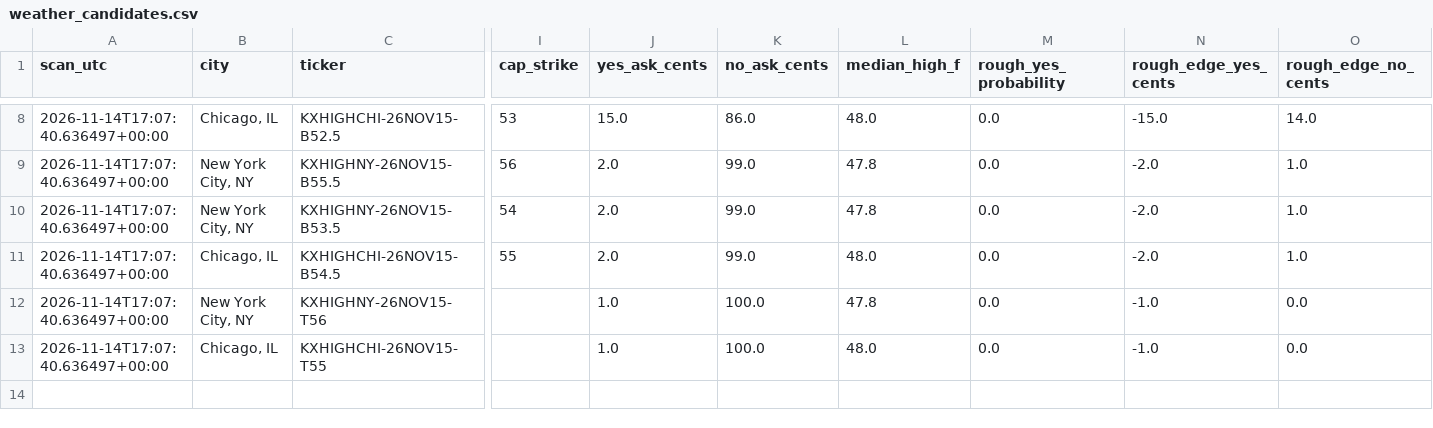
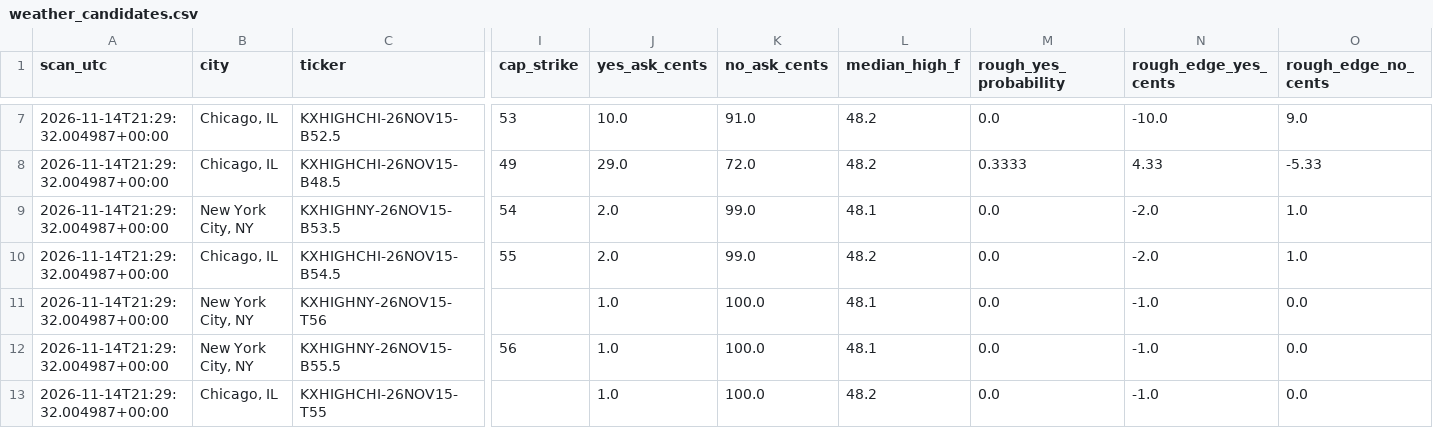
Before and after one commit to hpsyntheticoilsusa-gif/kalshi-ai-paper-trader, a CSV file: data/weather_candidates.csv, drawn as a sheet; only a part is shown, gaps mark what is left out; removed rows and columns are numbered as before the commit, all else as after; rows hold the shown columns only; the diff covers the shown part only; the diff names each change by its address in the sheet, - before the commit and + after, or states it on an @@ line.

```diff
--- a/data/weather_candidates.csv
+++ b/data/weather_candidates.csv
-A7 (scan_utc): 2026-11-14T17:07:40.636497+00:00
+A7 (scan_utc): 2026-11-14T21:29:32.004987+00:00
-J7 (yes_ask_cents): 15.0
+J7 (yes_ask_cents): 10.0
-K7 (no_ask_cents): 86.0
+K7 (no_ask_cents): 91.0
-L7 (median_high_f): 48.0
+L7 (median_high_f): 48.2
-N7 (rough_edge_yes_cents): -15.0
+N7 (rough_edge_yes_cents): -10.0
-O7 (rough_edge_no_cents): 14.0
+O7 (rough_edge_no_cents): 9.0
-row 9: 2026-11-14T17:07:40.636497+00:00 | New York City, NY | KXHIGHNY-26NOV15-B55.5 | 56 | 2.0 | 99.0 | 47.8 | 0.0 | -2.0 | 1.0
+row 8: 2026-11-14T21:29:32.004987+00:00 | Chicago, IL | KXHIGHCHI-26NOV15-B48.5 | 49 | 29.0 | 72.0 | 48.2 | 0.3333 | 4.33 | -5.33
-A9:A11 (scan_utc): 2026-11-14T17:07:40.636497+00:00
+A9:A11 (scan_utc): 2026-11-14T21:29:32.004987+00:00
-L9 (median_high_f): 47.8
+L9 (median_high_f): 48.1
-L10 (median_high_f): 48.0
+L10 (median_high_f): 48.2
-L11 (median_high_f): 47.8
+L11 (median_high_f): 48.1
+row 12: 2026-11-14T21:29:32.004987+00:00 | New York City, NY | KXHIGHNY-26NOV15-B55.5 | 56 | 1.0 | 100.0 | 48.1 | 0.0 | -1.0 | 0.0
-A13 (scan_utc): 2026-11-14T17:07:40.636497+00:00
+A13 (scan_utc): 2026-11-14T21:29:32.004987+00:00
-L13 (median_high_f): 48.0
+L13 (median_high_f): 48.2
```
Also changed, not shown: 1 removed row and 34 edited cells elsewhere in this file, data/weather_outcomes.csv, data/weather_research.csv, 17 other files.
